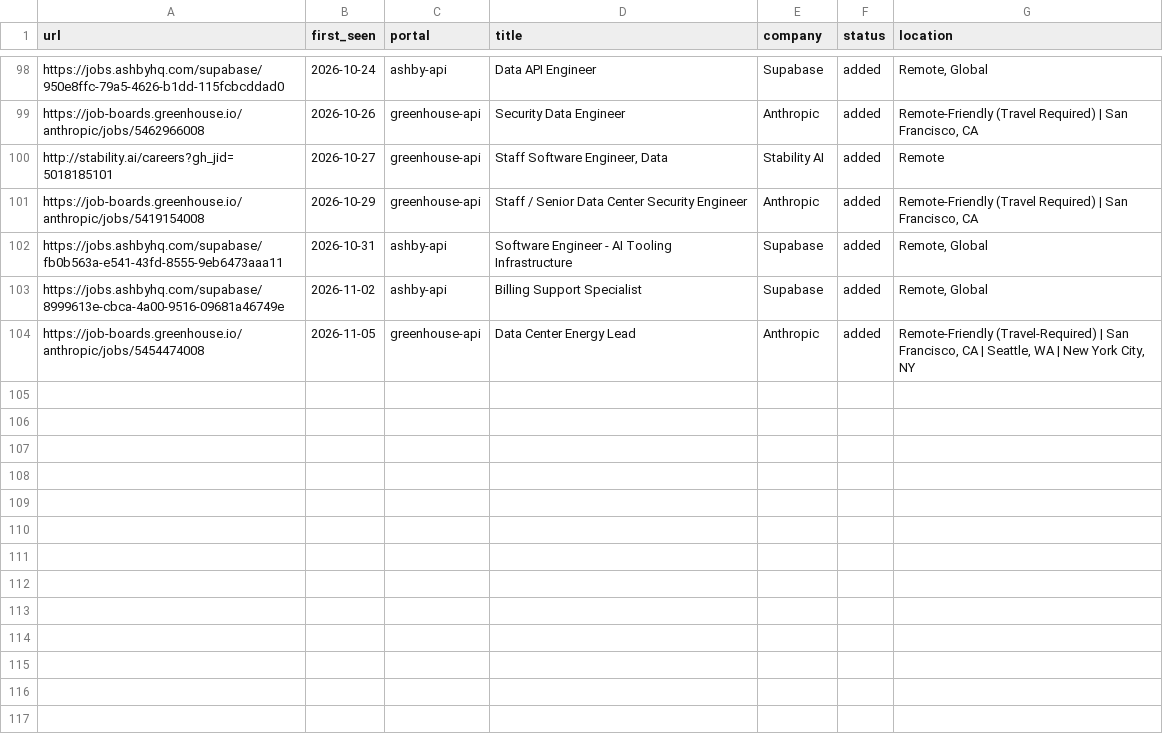
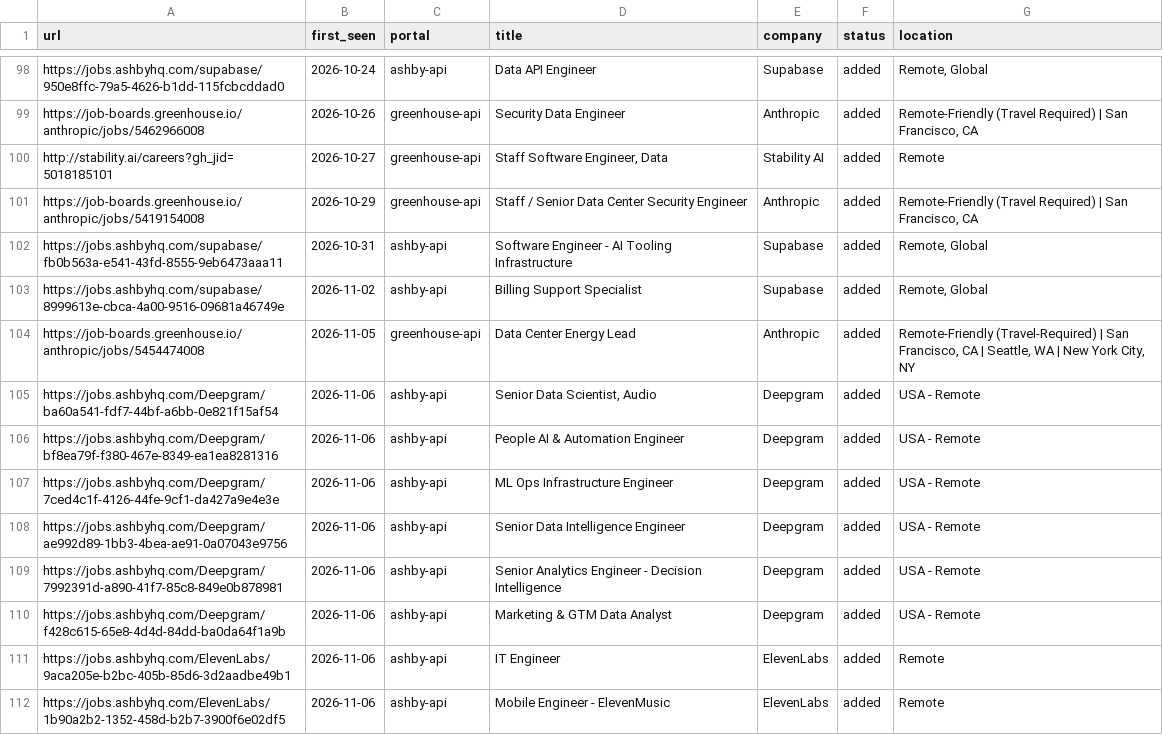
Before and after one commit to Huve14/Career-UI, a TSV file: data/scan-history.tsv, drawn as a sheet; only a part is shown, gaps mark what is left out; the diff names each change by its address in the sheet, - before the commit and + after, or states it on an @@ line.

```diff
--- a/data/scan-history.tsv
+++ b/data/scan-history.tsv
+row 105: https://jobs.ashbyhq.com/Deepgram/ba60a541-fdf7-44bf-a6bb-0e821f15af54 | 2026-11-06 | ashby-api | Senior Data Scientist, Audio | Deepgram | added | USA - Remote
+row 106: https://jobs.ashbyhq.com/Deepgram/bf8ea79f-f380-467e-8349-ea1ea8281316 | 2026-11-06 | ashby-api | People AI & Automation Engineer | Deepgram | added | USA - Remote
+row 107: https://jobs.ashbyhq.com/Deepgram/7ced4c1f-4126-44fe-9cf1-da427a9e4e3e | 2026-11-06 | ashby-api | ML Ops Infrastructure Engineer | Deepgram | added | USA - Remote
+row 108: https://jobs.ashbyhq.com/Deepgram/ae992d89-1bb3-4bea-ae91-0a07043e9756 | 2026-11-06 | ashby-api | Senior Data Intelligence Engineer | Deepgram | added | USA - Remote
+row 109: https://jobs.ashbyhq.com/Deepgram/7992391d-a890-41f7-85c8-849e0b878981 | 2026-11-06 | ashby-api | Senior Analytics Engineer - Decision Intelligence | Deepgram | added | USA - Remote
+row 110: https://jobs.ashbyhq.com/Deepgram/f428c615-65e8-4d4d-84dd-ba0da64f1a9b | 2026-11-06 | ashby-api | Marketing & GTM Data Analyst | Deepgram | added | USA - Remote
+row 111: https://jobs.ashbyhq.com/ElevenLabs/9aca205e-b2bc-405b-85d6-3d2aadbe49b1 | 2026-11-06 | ashby-api | IT Engineer | ElevenLabs | added | Remote
+row 112: https://jobs.ashbyhq.com/ElevenLabs/1b90a2b2-1352-458d-b2b7-3900f6e02df5 | 2026-11-06 | ashby-api | Mobile Engineer - ElevenMusic | ElevenLabs | added | Remote
```
Also changed, not shown: 1 other file.
